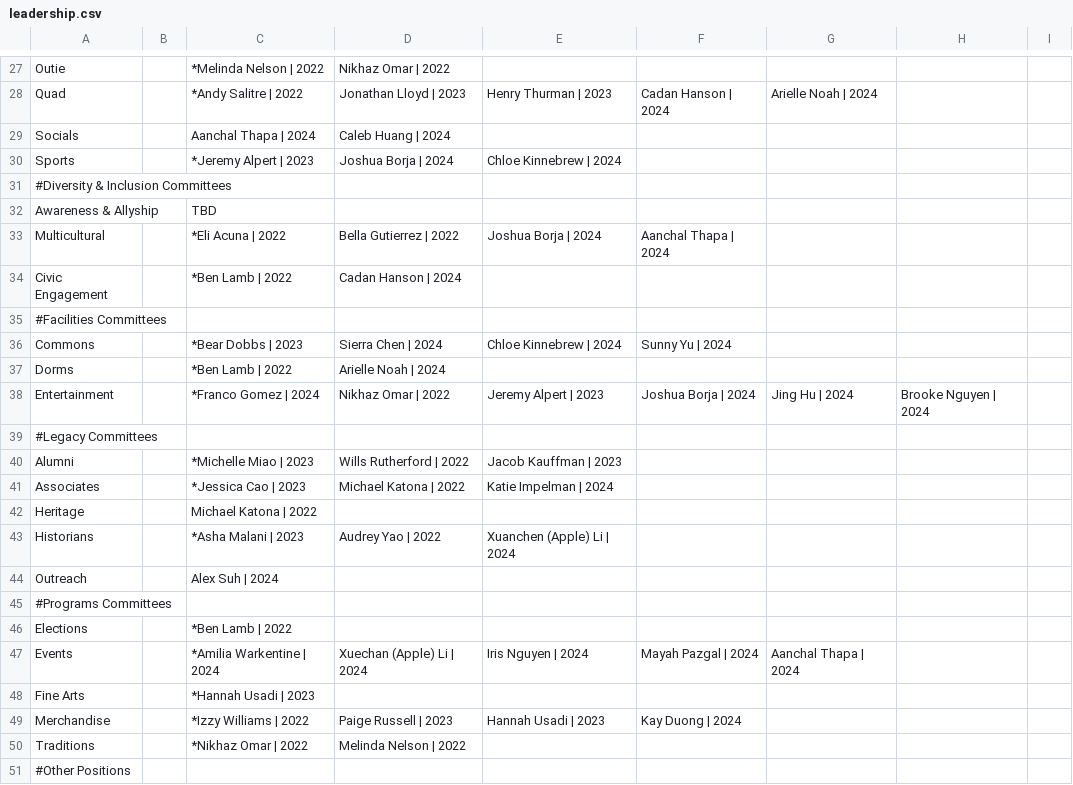
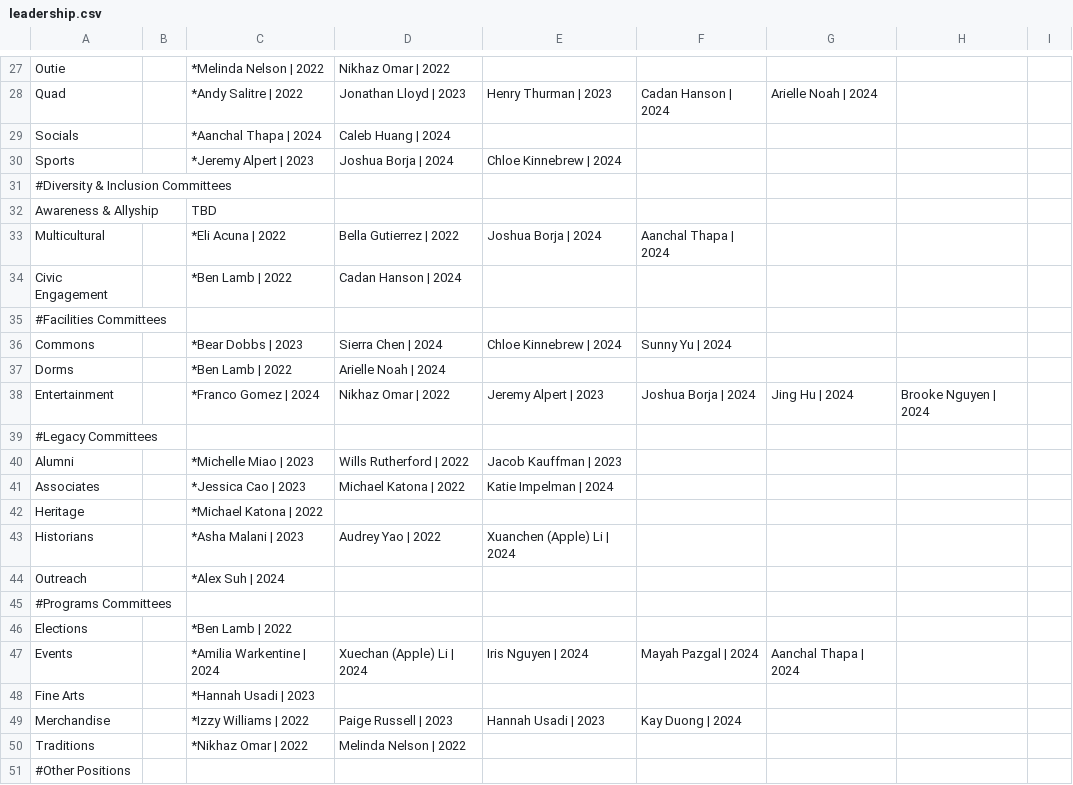
Before and after one commit to WRCWebmasters/WRC-Website, a CSV file: pages/config/leadership.csv, drawn as a sheet; only a part is shown, gaps mark what is left out.

```diff
--- a/pages/config/leadership.csv
+++ b/pages/config/leadership.csv
@@ -28,3 +28,3 @@ Outie,,*Melinda Nelson | 2022,Nikhaz Omar | 2022,,,,,,,,,,,,,
 Quad,,*Andy Salitre | 2022,Jonathan Lloyd | 2023,Henry Thurman | 2023,Cadan Hanson | 2024,Arielle Noah | 2024,,,,,,,,,,
-Socials,,Aanchal Thapa | 2024,Caleb Huang | 2024,,,,,,,,,,,,,
+Socials,,*Aanchal Thapa | 2024,Caleb Huang | 2024,,,,,,,,,,,,,
 Sports,,*Jeremy Alpert | 2023,Joshua Borja | 2024,Chloe Kinnebrew | 2024,,,,,,,,,,,,
@@ -41,5 +41,5 @@ Alumni,,*Michelle Miao | 2023,Wills Rutherford | 2022,Jacob Kauffman | 2023,,,,,
 Associates,,*Jessica Cao | 2023,Michael Katona | 2022,Katie Impelman | 2024,,,,,,,,,,,,
-Heritage,,Michael Katona | 2022,,,,,,,,,,,,,,
+Heritage,,*Michael Katona | 2022,,,,,,,,,,,,,,
 Historians,,*Asha Malani | 2023,Audrey Yao | 2022,Xuanchen (Apple) Li | 2024,,,,,,,,,,,,
-Outreach,,Alex Suh | 2024,,,,,,,,,,,,,,
+Outreach,,*Alex Suh | 2024,,,,,,,,,,,,,,
 #Programs Committees,,,,,,,,,,
```
Also changed, not shown: 1 other file.
